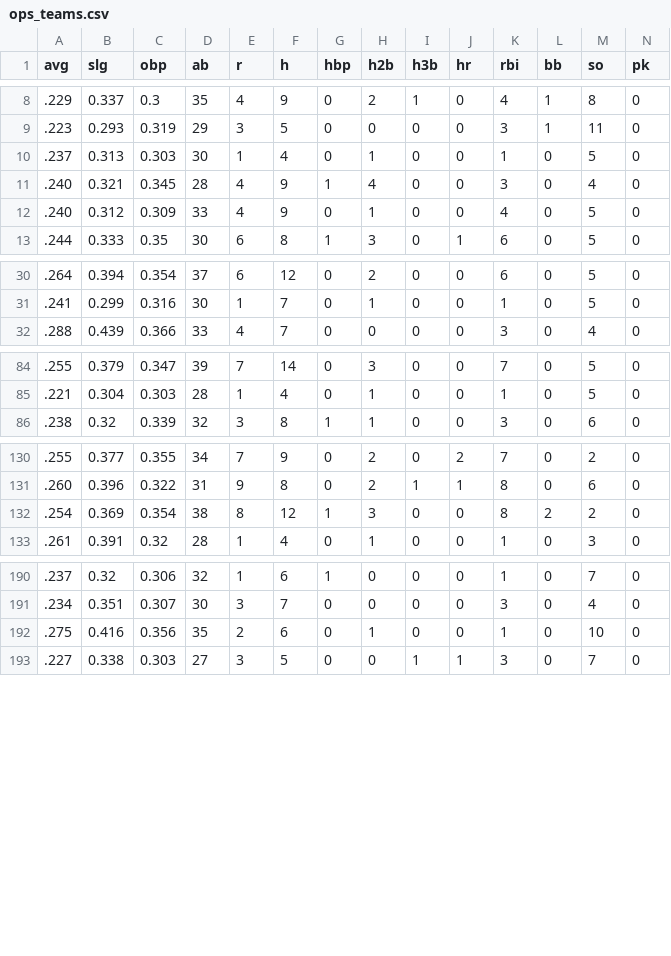
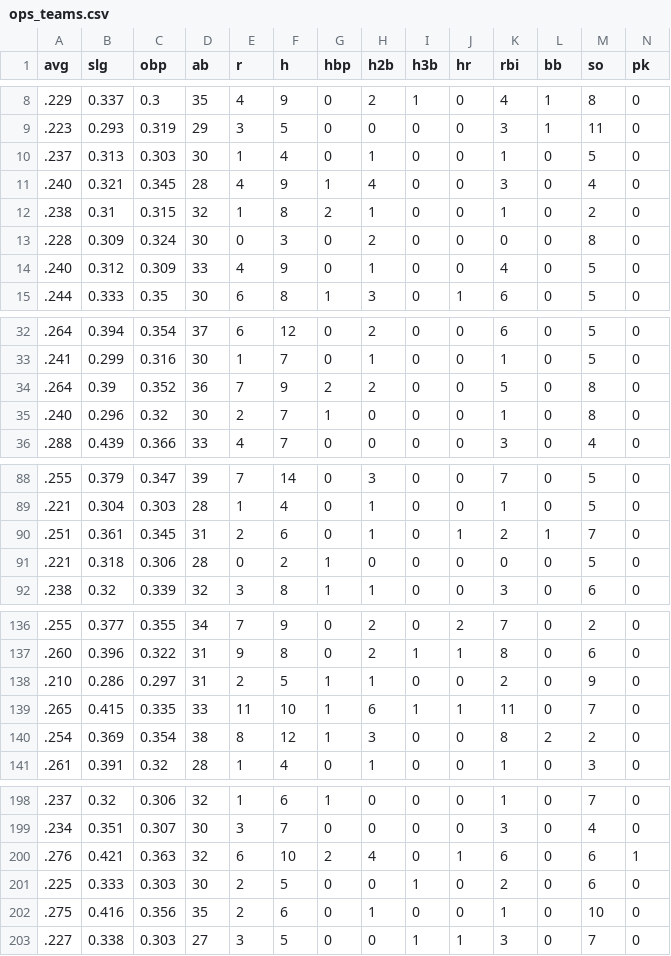
Before and after one commit to franciscojuarezn/lmp-batting-stats, a CSV file: ops_teams.csv, drawn as a sheet; only a part is shown, gaps mark what is left out; rows hold the shown columns only; the diff names each change by its address in the sheet, - before the commit and + after, or states it on an @@ line.

```diff
--- a/ops_teams.csv
+++ b/ops_teams.csv
+row 12: .238 | 0.31 | 0.315 | 32 | 1 | 8 | 2 | 1 | 0 | 0 | 1 | 0 | 2 | 0
+row 13: .228 | 0.309 | 0.324 | 30 | 0 | 3 | 0 | 2 | 0 | 0 | 0 | 0 | 8 | 0
+row 34: .264 | 0.39 | 0.352 | 36 | 7 | 9 | 2 | 2 | 0 | 0 | 5 | 0 | 8 | 0
+row 35: .240 | 0.296 | 0.32 | 30 | 2 | 7 | 1 | 0 | 0 | 0 | 1 | 0 | 8 | 0
+row 90: .251 | 0.361 | 0.345 | 31 | 2 | 6 | 0 | 1 | 0 | 1 | 2 | 1 | 7 | 0
+row 91: .221 | 0.318 | 0.306 | 28 | 0 | 2 | 1 | 0 | 0 | 0 | 0 | 0 | 5 | 0
+row 138: .210 | 0.286 | 0.297 | 31 | 2 | 5 | 1 | 1 | 0 | 0 | 2 | 0 | 9 | 0
+row 139: .265 | 0.415 | 0.335 | 33 | 11 | 10 | 1 | 6 | 1 | 1 | 11 | 0 | 7 | 0
+row 200: .276 | 0.421 | 0.363 | 32 | 6 | 10 | 2 | 4 | 0 | 1 | 6 | 0 | 6 | 1
+row 201: .225 | 0.333 | 0.303 | 30 | 2 | 5 | 0 | 0 | 1 | 0 | 2 | 0 | 6 | 0
```
Also changed, not shown: stats_data/df_advanced_stats_2024.csv, stats_data/df_standard_stats_2024.csv, 5 other files.
